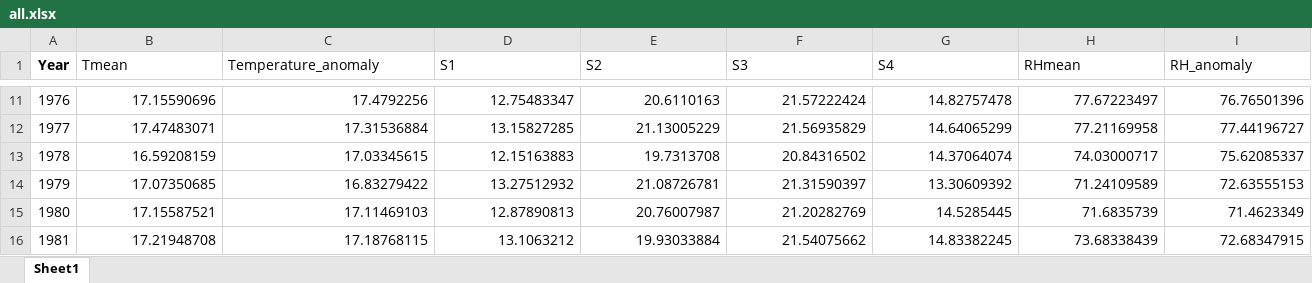
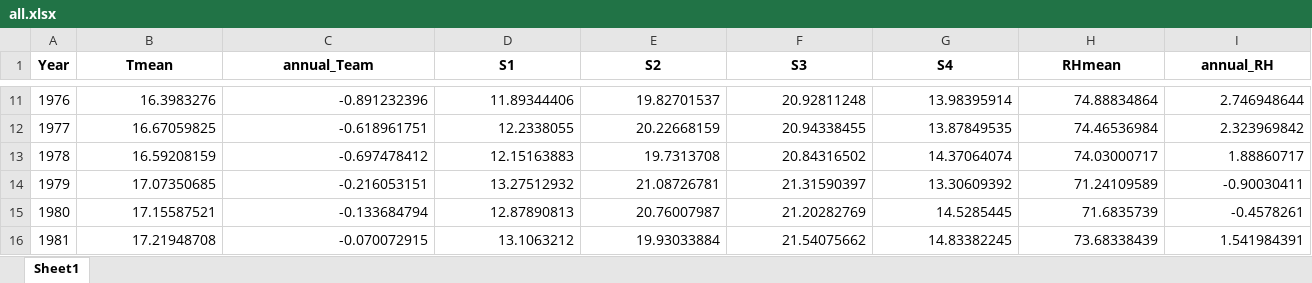
Before and after one commit to DRAGONINWAVE/for_little_sun, an Excel workbook: my_work/data1/all.xlsx, sheet Sheet1, drawn as a sheet; only a part is shown, gaps mark what is left out; values as stored, in another font and other column widths than the file's, no borders; the diff covers the shown part only; the diff names each change by its address in the sheet, - before the commit and + after, or states it on an @@ line.

```diff
--- a/my_work/data1/all.xlsx (sheet Sheet1)
+++ b/my_work/data1/all.xlsx (sheet Sheet1)
@@ B1:I1 bold: off → on, alignment: left → center @@
-C1: Temperature_anomaly
+C1: annual_Team
-I1: RH_anomaly
+I1: annual_RH
-B11 (Tmean): 17.15590696
+B11 (Tmean): 16.3983276
-C11 (annual_Team): 17.4792256
+C11 (annual_Team): -0.891232396
-D11 (S1): 12.75483347
+D11 (S1): 11.89344406
-E11 (S2): 20.6110163
+E11 (S2): 19.82701537
-F11 (S3): 21.57222424
+F11 (S3): 20.92811248
-G11 (S4): 14.82757478
+G11 (S4): 13.98395914
-H11 (RHmean): 77.67223497
+H11 (RHmean): 74.88834864
-I11 (annual_RH): 76.76501396
+I11 (annual_RH): 2.746948644
-B12 (Tmean): 17.47483071
+B12 (Tmean): 16.67059825
-C12 (annual_Team): 17.31536884
+C12 (annual_Team): -0.618961751
-D12 (S1): 13.15827285
+D12 (S1): 12.2338055
-E12 (S2): 21.13005229
+E12 (S2): 20.22668159
-F12 (S3): 21.56935829
+F12 (S3): 20.94338455
-G12 (S4): 14.64065299
+G12 (S4): 13.87849535
-H12 (RHmean): 77.21169958
+H12 (RHmean): 74.46536984
-I12 (annual_RH): 77.44196727
+I12 (annual_RH): 2.323969842
-C13 (annual_Team): 17.03345615
+C13 (annual_Team): -0.697478412
-I13 (annual_RH): 75.62085337
+I13 (annual_RH): 1.88860717
-C14 (annual_Team): 16.83279422
+C14 (annual_Team): -0.216053151
-I14 (annual_RH): 72.63555153
+I14 (annual_RH): -0.90030411
-C15 (annual_Team): 17.11469103
+C15 (annual_Team): -0.133684794
-I15 (annual_RH): 71.4623349
+I15 (annual_RH): -0.4578261
-C16 (annual_Team): 17.18768115
+C16 (annual_Team): -0.070072915
-I16 (annual_RH): 72.68347915
+I16 (annual_RH): 1.541984391
```
Also changed, not shown: 156 edited cells and cell formats elsewhere in this sheet, my_work/TrueData/YearMeanER56651_丽江.xlsx, 4 other files.
